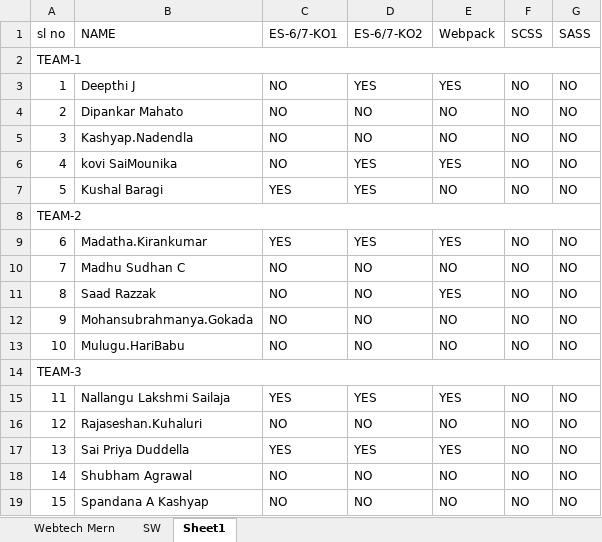
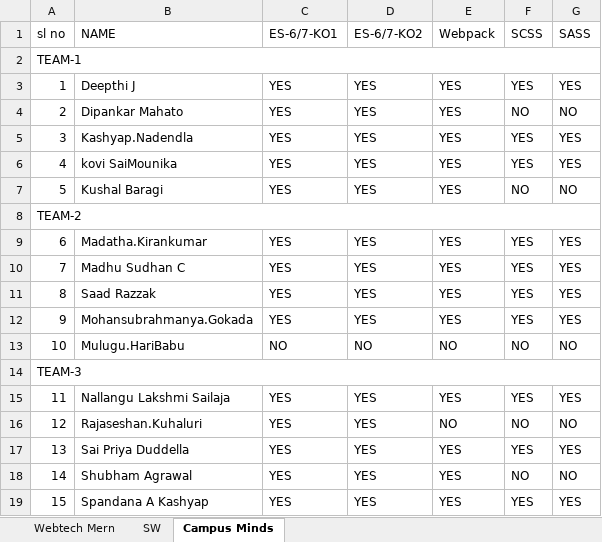
Before and after one commit to joydip-git/mindtree-april2021, an Excel workbook: documents/Webtech MERN - Apr 2021.xlsx, sheet Campus Minds, drawn as a sheet; values as stored, in another font and other column widths than the file's, no cell formats; the diff names each change by its address in the sheet, - before the commit and + after, or states it on an @@ line.

```diff
--- a/documents/Webtech MERN - Apr 2021.xlsx (sheet Campus Minds)
+++ b/documents/Webtech MERN - Apr 2021.xlsx (sheet Campus Minds)
-sheet tab: Sheet1
+sheet tab: Campus Minds
-C3:C6 (ES-6/7-KO1): NO
+C3:C6 (ES-6/7-KO1): YES
-F3 (SCSS): NO
+F3 (SCSS): YES
-G3 (SASS): NO
+G3 (SASS): YES
-D4:D5 (ES-6/7-KO2): NO
+D4:D5 (ES-6/7-KO2): YES
-E4:E5 (Webpack): NO
+E4:E5 (Webpack): YES
-F5:F6 (SCSS): NO
+F5:F6 (SCSS): YES
-G5:G6 (SASS): NO
+G5:G6 (SASS): YES
-E7 (Webpack): NO
+E7 (Webpack): YES
-F9:F12 (SCSS): NO
+F9:F12 (SCSS): YES
-G9:G12 (SASS): NO
+G9:G12 (SASS): YES
-C10:C12 (ES-6/7-KO1): NO
+C10:C12 (ES-6/7-KO1): YES
-D10:D12 (ES-6/7-KO2): NO
+D10:D12 (ES-6/7-KO2): YES
-E10 (Webpack): NO
+E10 (Webpack): YES
-E12 (Webpack): NO
+E12 (Webpack): YES
-F15 (SCSS): NO
+F15 (SCSS): YES
-G15 (SASS): NO
+G15 (SASS): YES
-C16 (ES-6/7-KO1): NO
+C16 (ES-6/7-KO1): YES
-D16 (ES-6/7-KO2): NO
+D16 (ES-6/7-KO2): YES
-F17 (SCSS): NO
+F17 (SCSS): YES
-G17 (SASS): NO
+G17 (SASS): YES
-C18:C19 (ES-6/7-KO1): NO
+C18:C19 (ES-6/7-KO1): YES
-D18:D19 (ES-6/7-KO2): NO
+D18:D19 (ES-6/7-KO2): YES
-E18:E19 (Webpack): NO
+E18:E19 (Webpack): YES
-F19 (SCSS): NO
+F19 (SCSS): YES
-G19 (SASS): NO
+G19 (SASS): YES
```
Also changed, not shown: cell formats, 23 other files.
